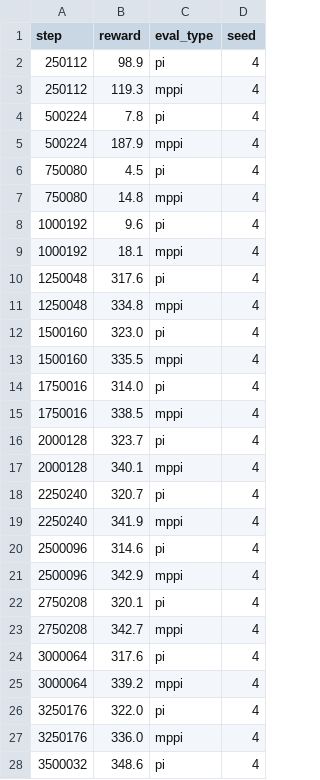
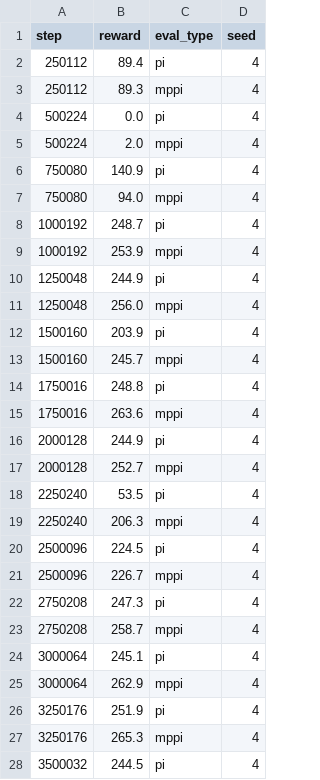
Before and after one commit to SuuTTT/helios-rl, a CSV file: exp/tdmpc_glass/HopperHop/seed_4.csv, drawn as a sheet; only a part is shown; the diff covers the shown part only.

```diff
--- a/exp/tdmpc_glass/HopperHop/seed_4.csv
+++ b/exp/tdmpc_glass/HopperHop/seed_4.csv
@@ -1,28 +1,28 @@
 step,reward,eval_type,seed
-250112,98.9,pi,4
-250112,119.3,mppi,4
-500224,7.8,pi,4
-500224,187.9,mppi,4
-750080,4.5,pi,4
-750080,14.8,mppi,4
-1000192,9.6,pi,4
-1000192,18.1,mppi,4
-1250048,317.6,pi,4
-1250048,334.8,mppi,4
-1500160,323.0,pi,4
-1500160,335.5,mppi,4
-1750016,314.0,pi,4
-1750016,338.5,mppi,4
-2000128,323.7,pi,4
-2000128,340.1,mppi,4
-2250240,320.7,pi,4
-2250240,341.9,mppi,4
-2500096,314.6,pi,4
-2500096,342.9,mppi,4
-2750208,320.1,pi,4
-2750208,342.7,mppi,4
-3000064,317.6,pi,4
-3000064,339.2,mppi,4
-3250176,322.0,pi,4
-3250176,336.0,mppi,4
-3500032,348.6,pi,4
+250112,89.4,pi,4
+250112,89.3,mppi,4
+500224,0.0,pi,4
+500224,2.0,mppi,4
+750080,140.9,pi,4
+750080,94.0,mppi,4
+1000192,248.7,pi,4
+1000192,253.9,mppi,4
+1250048,244.9,pi,4
+1250048,256.0,mppi,4
+1500160,203.9,pi,4
+1500160,245.7,mppi,4
+1750016,248.8,pi,4
+1750016,263.6,mppi,4
+2000128,244.9,pi,4
+2000128,252.7,mppi,4
+2250240,53.5,pi,4
+2250240,206.3,mppi,4
+2500096,224.5,pi,4
+2500096,226.7,mppi,4
+2750208,247.3,pi,4
+2750208,258.7,mppi,4
+3000064,245.1,pi,4
+3000064,262.9,mppi,4
+3250176,251.9,pi,4
+3250176,265.3,mppi,4
+3500032,244.5,pi,4
```
Also changed, not shown: 5 edited cells elsewhere in this file, exp/benchmark/tdmpc-glass_HopperHop.csv, exp/tdmpc_glass/HopperHop/seed_1.csv, 41 other files.
